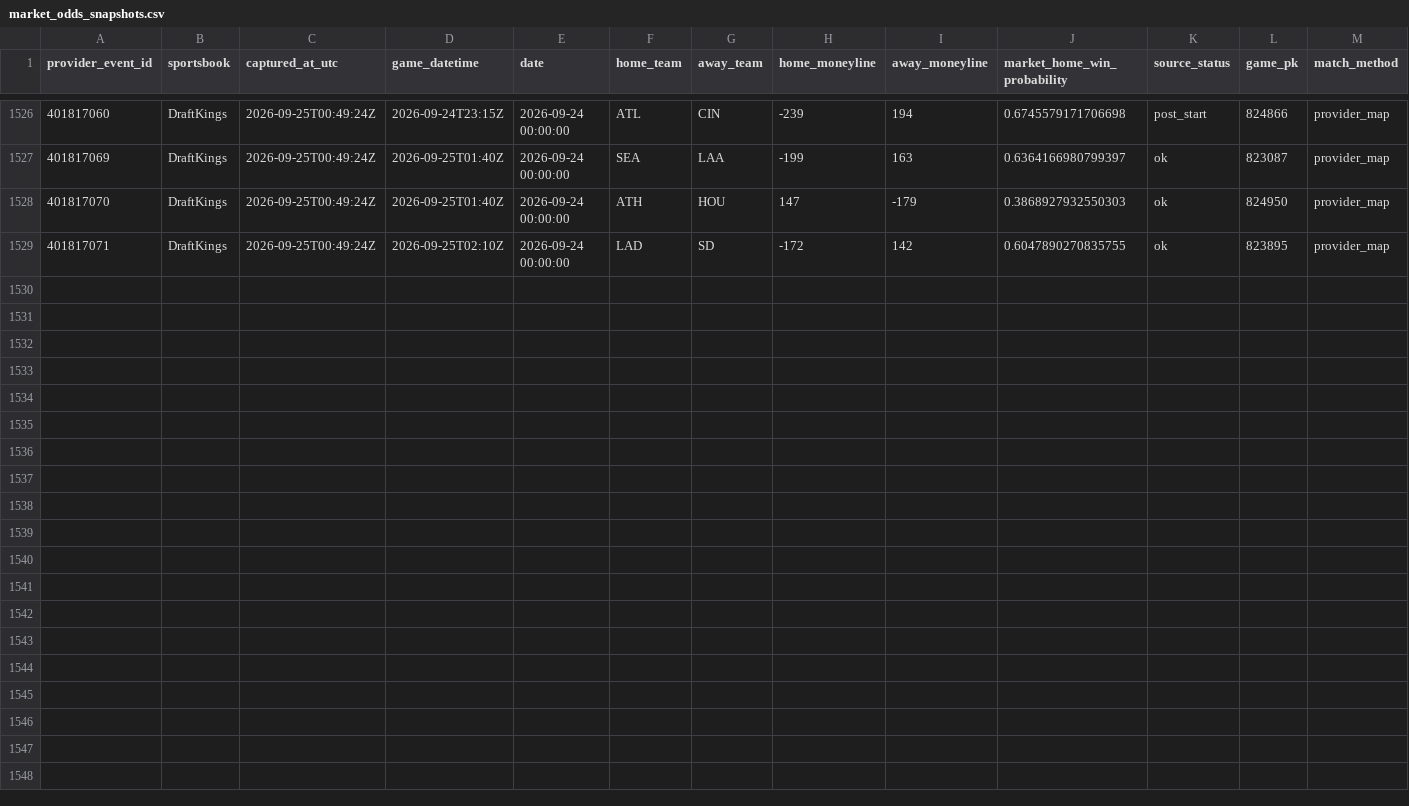
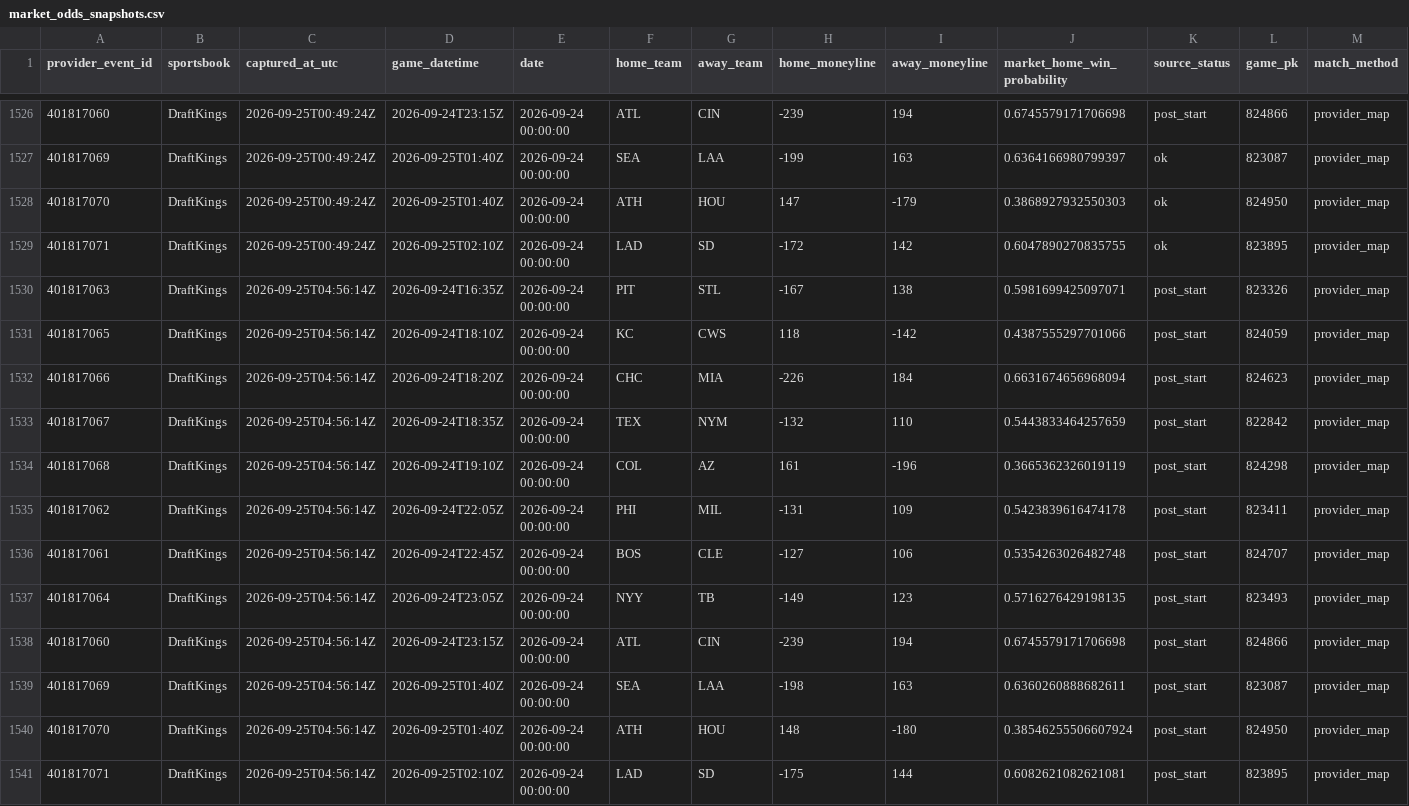
Before and after one commit to 0xyydeca/mlb_metrics, a CSV file: data/predictions/market_odds_snapshots.csv, drawn as a sheet; only a part is shown, gaps mark what is left out; rows hold the shown columns only; the diff names each change by its address in the sheet, - before the commit and + after, or states it on an @@ line.

```diff
--- a/data/predictions/market_odds_snapshots.csv
+++ b/data/predictions/market_odds_snapshots.csv
+row 1530: 401817063 | DraftKings | 2026-09-25T04:56:14Z | 2026-09-24T16:35Z | 2026-09-24 00:00:00 | PIT | STL | -167 | 138 | 0.5981699425097071 | post_start | 823326 | provider_map
+row 1531: 401817065 | DraftKings | 2026-09-25T04:56:14Z | 2026-09-24T18:10Z | 2026-09-24 00:00:00 | KC | CWS | 118 | -142 | 0.4387555297701066 | post_start | 824059 | provider_map
+row 1532: 401817066 | DraftKings | 2026-09-25T04:56:14Z | 2026-09-24T18:20Z | 2026-09-24 00:00:00 | CHC | MIA | -226 | 184 | 0.6631674656968094 | post_start | 824623 | provider_map
+row 1533: 401817067 | DraftKings | 2026-09-25T04:56:14Z | 2026-09-24T18:35Z | 2026-09-24 00:00:00 | TEX | NYM | -132 | 110 | 0.5443833464257659 | post_start | 822842 | provider_map
+row 1534: 401817068 | DraftKings | 2026-09-25T04:56:14Z | 2026-09-24T19:10Z | 2026-09-24 00:00:00 | COL | AZ | 161 | -196 | 0.3665362326019119 | post_start | 824298 | provider_map
+row 1535: 401817062 | DraftKings | 2026-09-25T04:56:14Z | 2026-09-24T22:05Z | 2026-09-24 00:00:00 | PHI | MIL | -131 | 109 | 0.5423839616474178 | post_start | 823411 | provider_map
+row 1536: 401817061 | DraftKings | 2026-09-25T04:56:14Z | 2026-09-24T22:45Z | 2026-09-24 00:00:00 | BOS | CLE | -127 | 106 | 0.5354263026482748 | post_start | 824707 | provider_map
+row 1537: 401817064 | DraftKings | 2026-09-25T04:56:14Z | 2026-09-24T23:05Z | 2026-09-24 00:00:00 | NYY | TB | -149 | 123 | 0.5716276429198135 | post_start | 823493 | provider_map
+row 1538: 401817060 | DraftKings | 2026-09-25T04:56:14Z | 2026-09-24T23:15Z | 2026-09-24 00:00:00 | ATL | CIN | -239 | 194 | 0.6745579171706698 | post_start | 824866 | provider_map
+row 1539: 401817069 | DraftKings | 2026-09-25T04:56:14Z | 2026-09-25T01:40Z | 2026-09-24 00:00:00 | SEA | LAA | -198 | 163 | 0.6360260888682611 | post_start | 823087 | provider_map
+row 1540: 401817070 | DraftKings | 2026-09-25T04:56:14Z | 2026-09-25T01:40Z | 2026-09-24 00:00:00 | ATH | HOU | 148 | -180 | 0.38546255506607924 | post_start | 824950 | provider_map
+row 1541: 401817071 | DraftKings | 2026-09-25T04:56:14Z | 2026-09-25T02:10Z | 2026-09-24 00:00:00 | LAD | SD | -175 | 144 | 0.6082621082621081 | post_start | 823895 | provider_map
```
